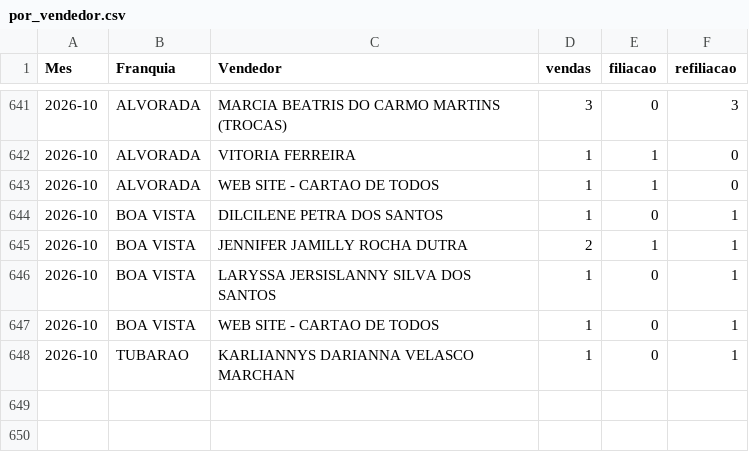
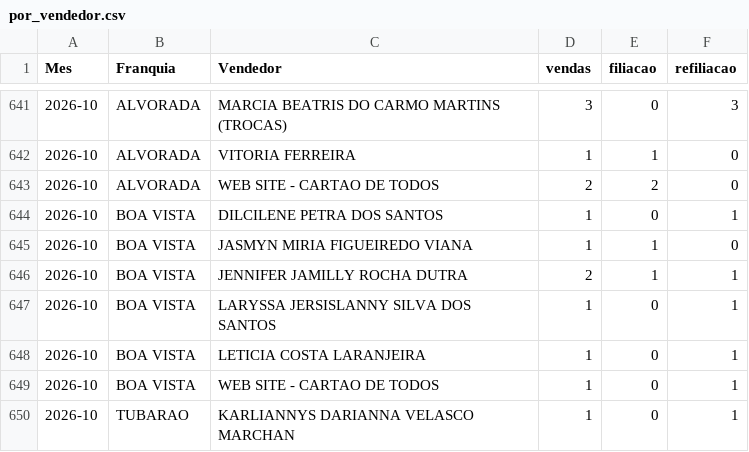
Before and after one commit to matheussouza28/dashboard-vendas-alvorada, a CSV file: data/por_vendedor.csv, drawn as a sheet; only a part is shown, gaps mark what is left out.

```diff
--- a/data/por_vendedor.csv
+++ b/data/por_vendedor.csv
@@ -642,6 +642,8 @@ Mes,Franquia,Vendedor,vendas,filiacao,refiliacao
 2026-10,ALVORADA,VITORIA FERREIRA,1,1,0
-2026-10,ALVORADA,WEB SITE - CARTAO DE TODOS,1,1,0
+2026-10,ALVORADA,WEB SITE - CARTAO DE TODOS,2,2,0
 2026-10,BOA VISTA,DILCILENE PETRA DOS SANTOS,1,0,1
+2026-10,BOA VISTA,JASMYN MIRIA FIGUEIREDO VIANA,1,1,0
 2026-10,BOA VISTA,JENNIFER JAMILLY ROCHA DUTRA,2,1,1
 2026-10,BOA VISTA,LARYSSA JERSISLANNY SILVA DOS SANTOS,1,0,1
+2026-10,BOA VISTA,LETICIA COSTA LARANJEIRA,1,0,1
 2026-10,BOA VISTA,WEB SITE - CARTAO DE TODOS,1,0,1
```
Also changed, not shown: data/resumo_diario.csv, 10 other files.
